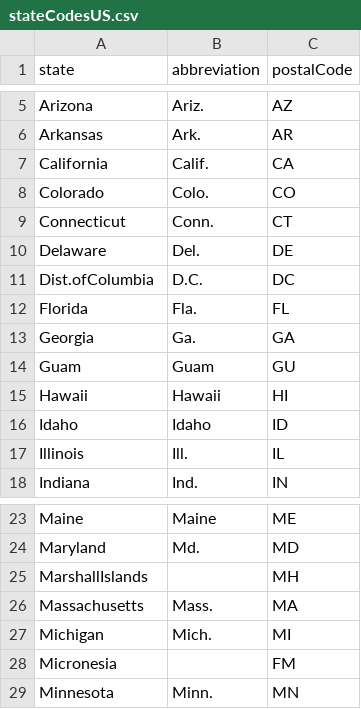
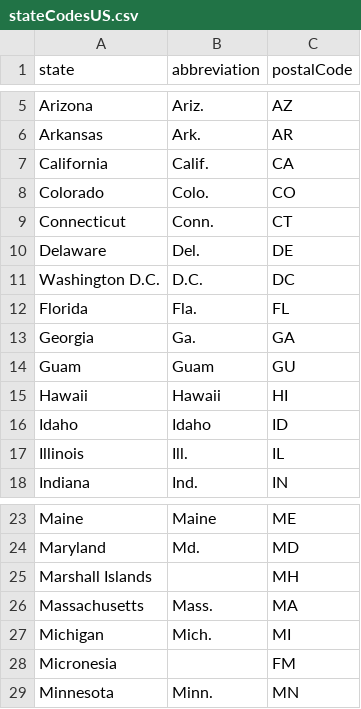
Before and after one commit to VirusTrack/COVIDvu, a CSV file: work/stateCodesUS.csv, drawn as a sheet; only a part is shown, gaps mark what is left out; the diff covers the shown part only.

Commit message:
Spaces between state codes

```diff
--- a/work/stateCodesUS.csv
+++ b/work/stateCodesUS.csv
@@ -10,3 +10,3 @@ Connecticut,Conn.,CT
 Delaware,Del.,DE
-Dist.ofColumbia,D.C.,DC
+Washington D.C.,D.C.,DC
 Florida,Fla.,FL
@@ -24,3 +24,3 @@ Maine,Maine,ME
 Maryland,Md.,MD
-MarshallIslands,,MH
+Marshall Islands,,MH
 Massachusetts,Mass.,MA
```
Also changed, not shown: 14 edited cells elsewhere in this file.
